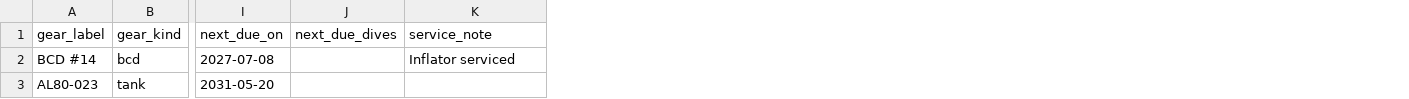
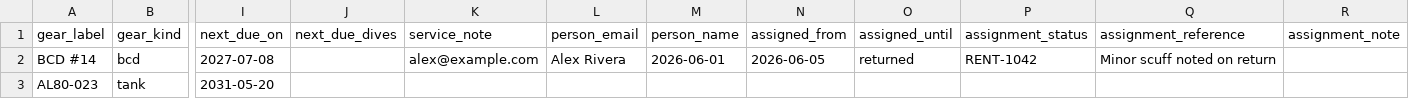
Before and after one commit to AaronBuxbaum/diveday, a CSV file: public/diveday-gear-service-import-template.csv, drawn as a sheet; only a part is shown, gaps mark what is left out; the diff names each change by its address in the sheet, - before the commit and + after, or states it on an @@ line.

Commit message:
feat: import historical gear assignments

```diff
--- a/public/diveday-gear-service-import-template.csv
+++ b/public/diveday-gear-service-import-template.csv
+column L (person_email), row 2: Alex Rivera
+column M (person_name), row 2: 2026-06-01
+column N (assigned_from), row 2: 2026-06-05
+column O (assigned_until), row 2: returned
+column P (assignment_status), row 2: RENT-1042
+column Q (assignment_reference), row 2: Minor scuff noted on return
+column R (assignment_note), empty
-K2 (service_note): Inflator serviced
+K2 (service_note): alex@example.com
```
Also changed, not shown: 11 other files.
